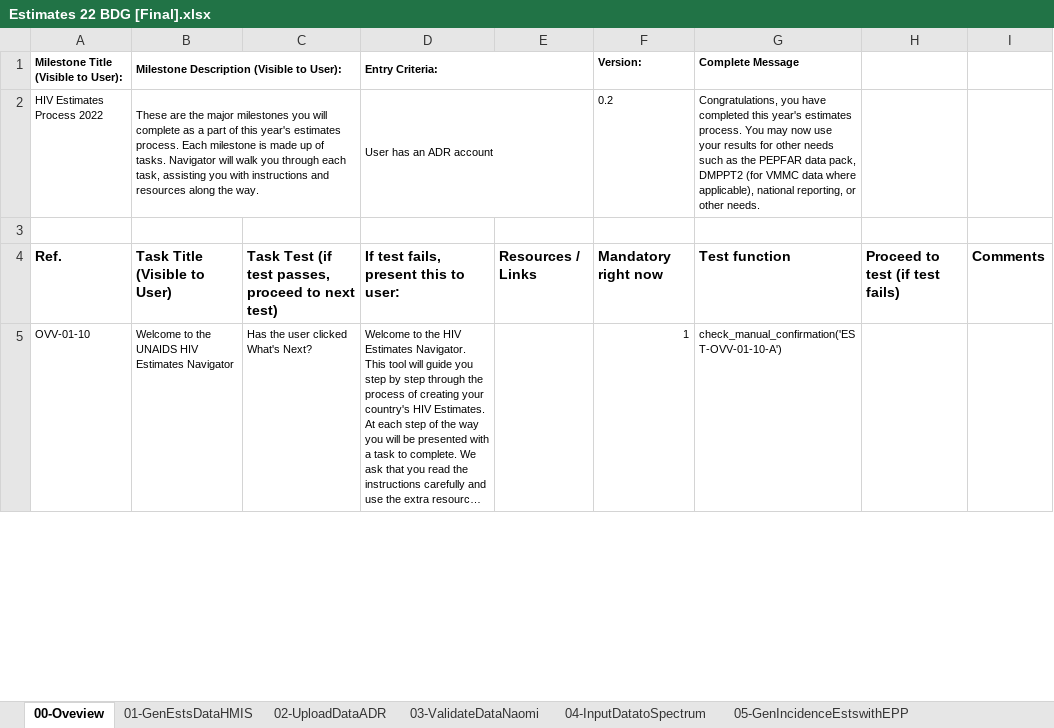
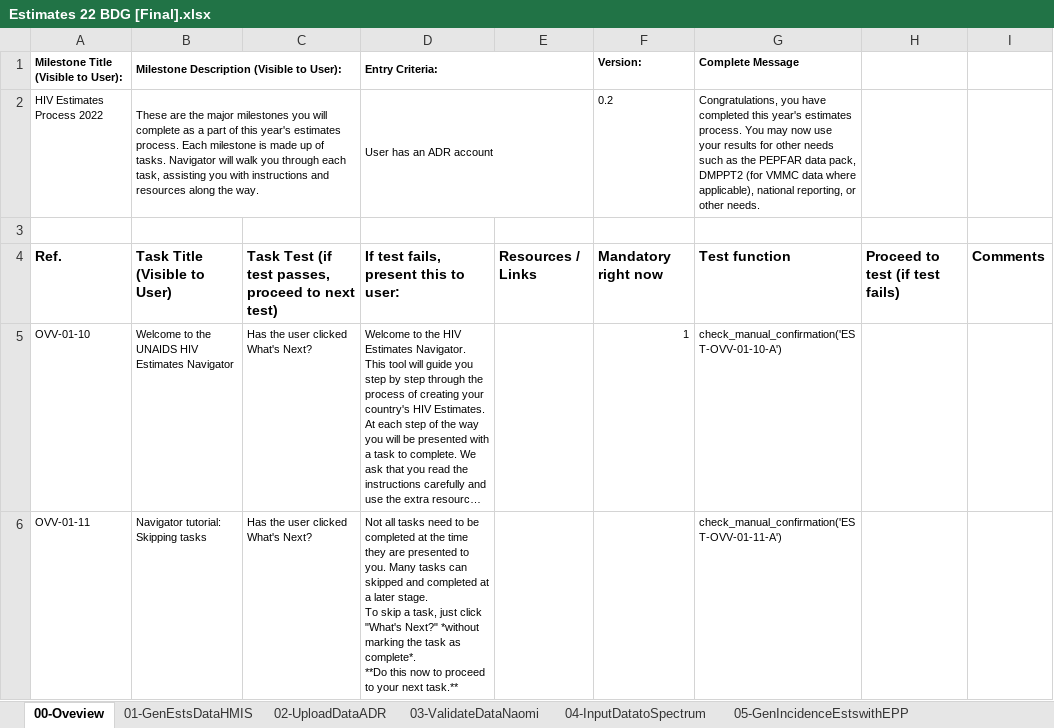
Before and after one commit to fjelltopp/navigator_engine, an Excel workbook: Estimates 22 BDG [Final].xlsx, sheet 00-Oveview, drawn as a sheet; only a part is shown; long unchanged cells end in …; values as stored, in another font and other column widths than the file's, no borders; ↵ is a line break in a cell; the diff covers the shown part only; the diff names each change by its address in the sheet, - before the commit and + after, or states it on an @@ line.

Commit message:
NAV-176 Add navigator tutorial to bdg

```diff
--- a/Estimates 22 BDG [Final].xlsx (sheet 00-Oveview)
+++ b/Estimates 22 BDG [Final].xlsx (sheet 00-Oveview)
+row 6: OVV-01-11 | Navigator tutorial: Skipping tasks | Has the user clicked What's Next? | Not all tasks need to be completed at the time they are presented to you. Many tasks can skipped and completed at a later stage. ↵ To skip a task, just click "What's Next?" *without marking the task as complete*. ↵ **Do this now to proceed to your next task.** |  |  | check_manual_confirmation('EST-OVV-01-11-A')
```
Also changed, not shown: 2 added rows and 1 edited cell elsewhere in this sheet.
